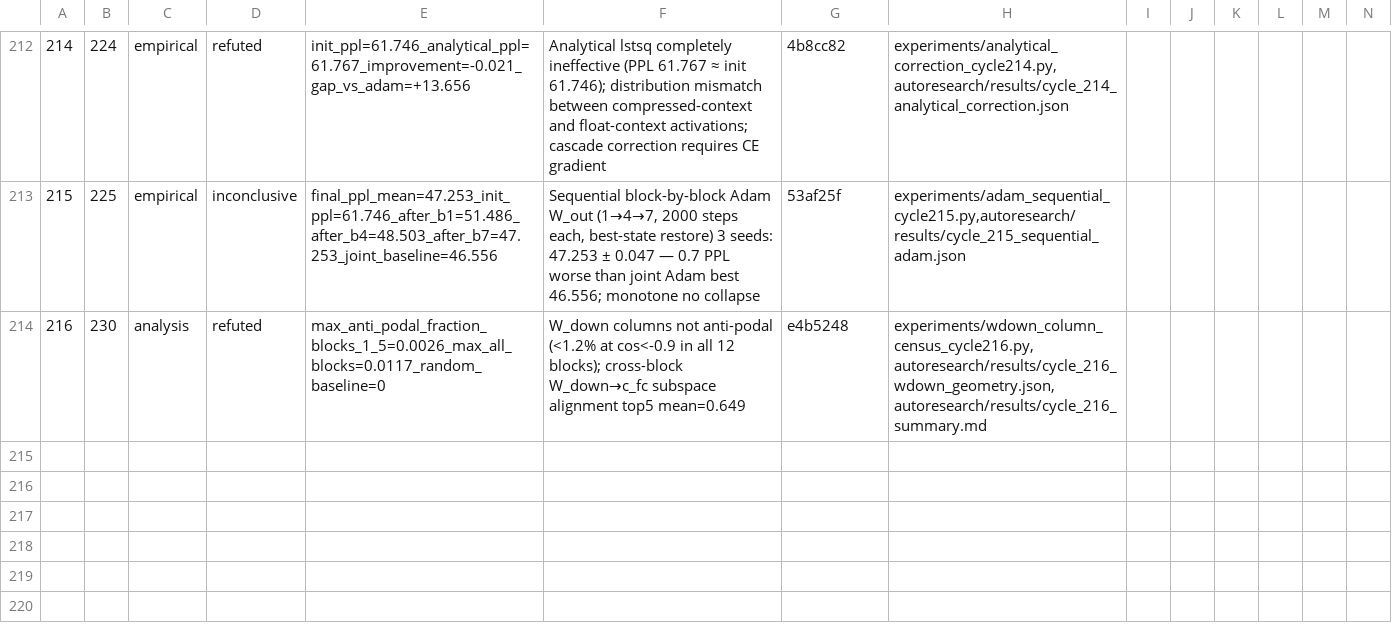
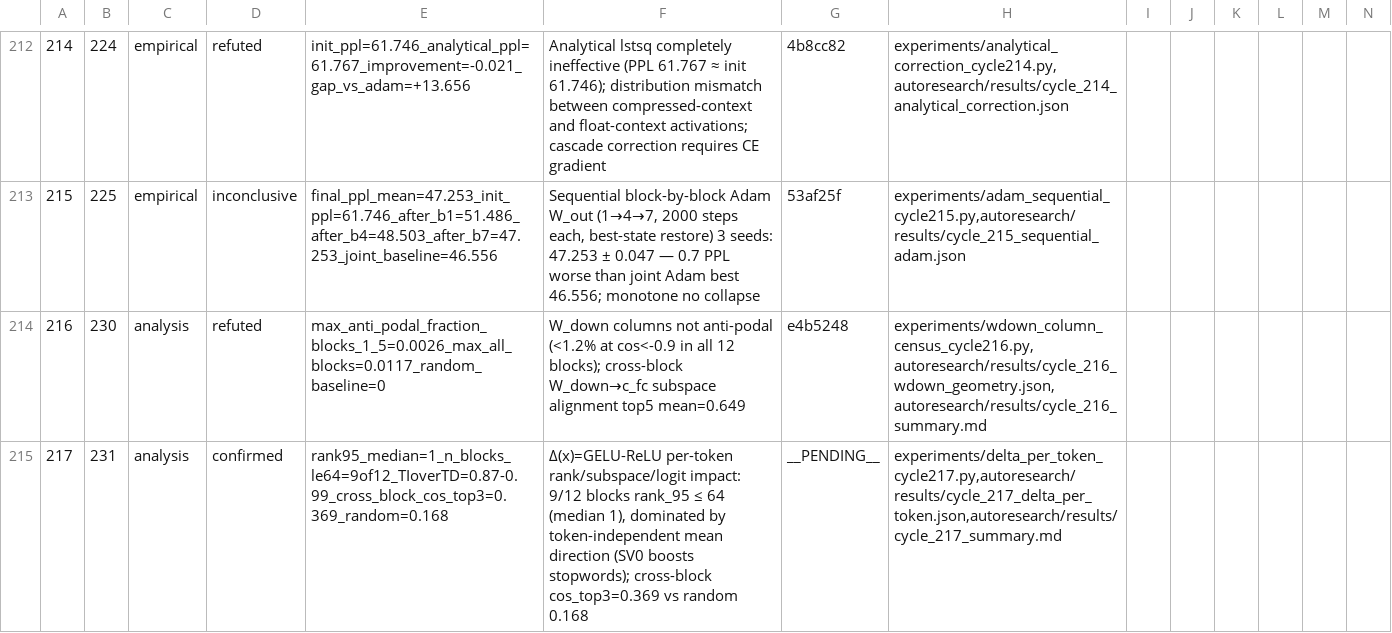
Before and after one commit to mihaibujanca/quant_aware_training, a TSV file: autoresearch/logs/experiments.tsv, drawn as a sheet; only a part is shown, gaps mark what is left out; rows hold the shown columns only; the diff names each change by its address in the sheet, - before the commit and + after, or states it on an @@ line.

Commit message:
[autoresearch] cycle 217: Δ per-token rank/subspace/logit impact — CONFIRMED
9/12 blocks rank_95(Δ)≤64 (median 1); TI/TD 0.87-0.99 means Δ is dominated
by a token-independent mean direction (SV0 boosts `,`/` the`/stopwords).
Cross-block principal cos top-3 Δ_l→c_fc_{l+1}: 0.369 vs random 0.168.
Verdict CONFIRMED per plan criteria, but interpretation is "constant bias
per block + small token-dependent residual (SV1+, σ≈200-350 vs σ0≈3k-7k)".

```diff
--- a/autoresearch/logs/experiments.tsv
+++ b/autoresearch/logs/experiments.tsv
+row 215: 217 | 231 | analysis | confirmed | rank95_median=1_n_blocks_le64=9of12_TIoverTD=0.87-0.99_cross_block_cos_top3=0.369_random=0.168 | Δ(x)=GELU-ReLU per-token rank/subspace/logit impact: 9/12 blocks rank_95 ≤ 64 (median 1), dominated by token-independent mean direction (SV0 boosts stopwords); cross-block cos_top3=0.369 vs random 0.168 | __PENDING__ | experiments/delta_per_token_cycle217.py,autoresearch/results/cycle_217_delta_per_token.json,autoresearch/results/cycle_217_summary.md
```
Also changed, not shown: 4 other files.
